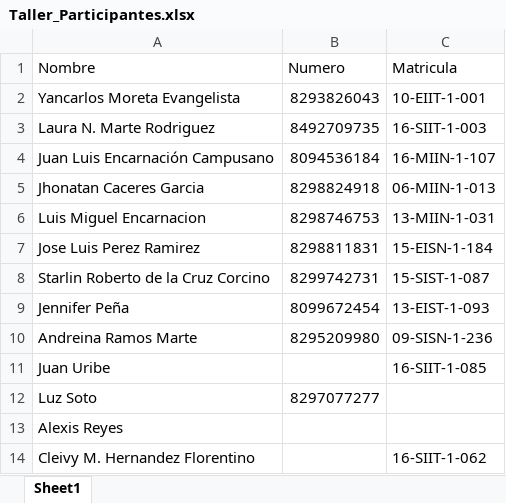
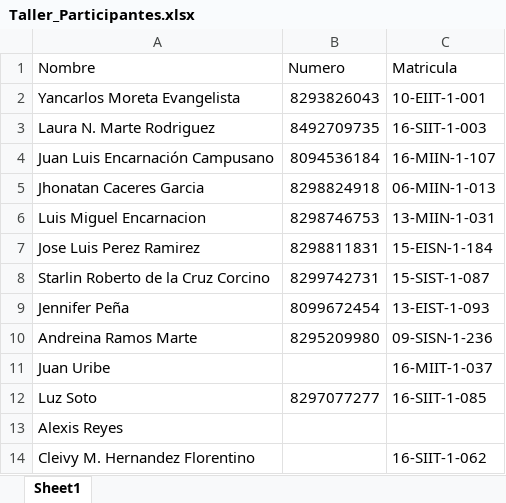
Before and after one commit to sgermosen/DocumentosUniversitarios, an Excel workbook: OYM/_Documentos Comunes/Taller_Participantes.xlsx, sheet Sheet1, drawn as a sheet; values as stored, in another font and other column widths than the file's, no borders; the diff names each change by its address in the sheet, - before the commit and + after, or states it on an @@ line.

```diff
--- a/OYM/_Documentos Comunes/Taller_Participantes.xlsx (sheet Sheet1)
+++ b/OYM/_Documentos Comunes/Taller_Participantes.xlsx (sheet Sheet1)
-C11 (Matricula): 16-SIIT-1-085
+C11 (Matricula): 16-MIIT-1-037
-C12 (Matricula): (empty)
+C12 (Matricula): 16-SIIT-1-085
```
